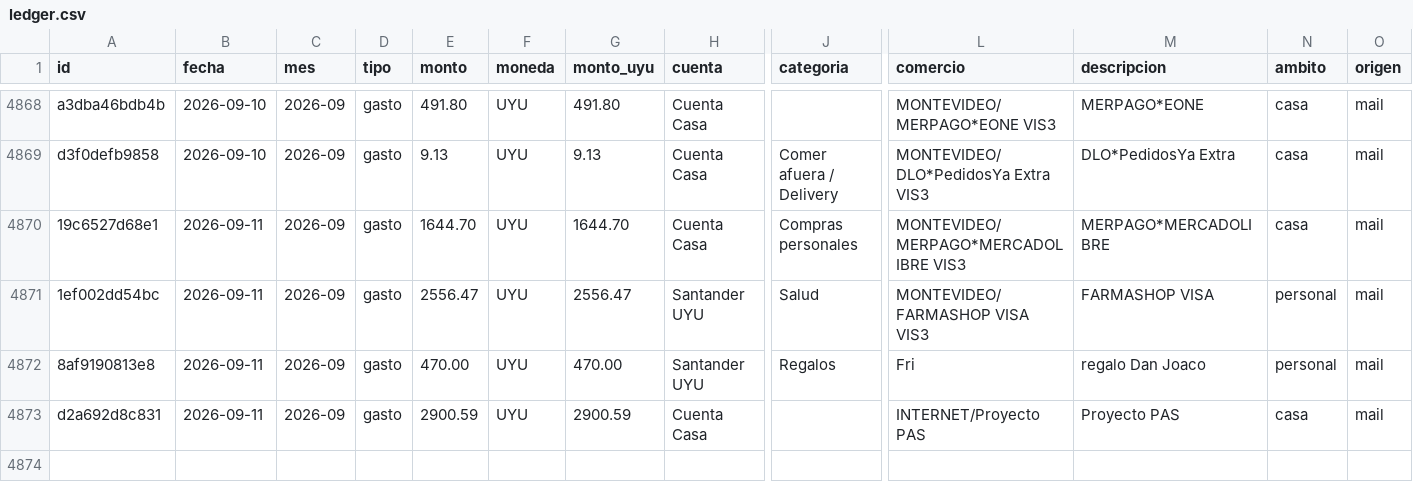
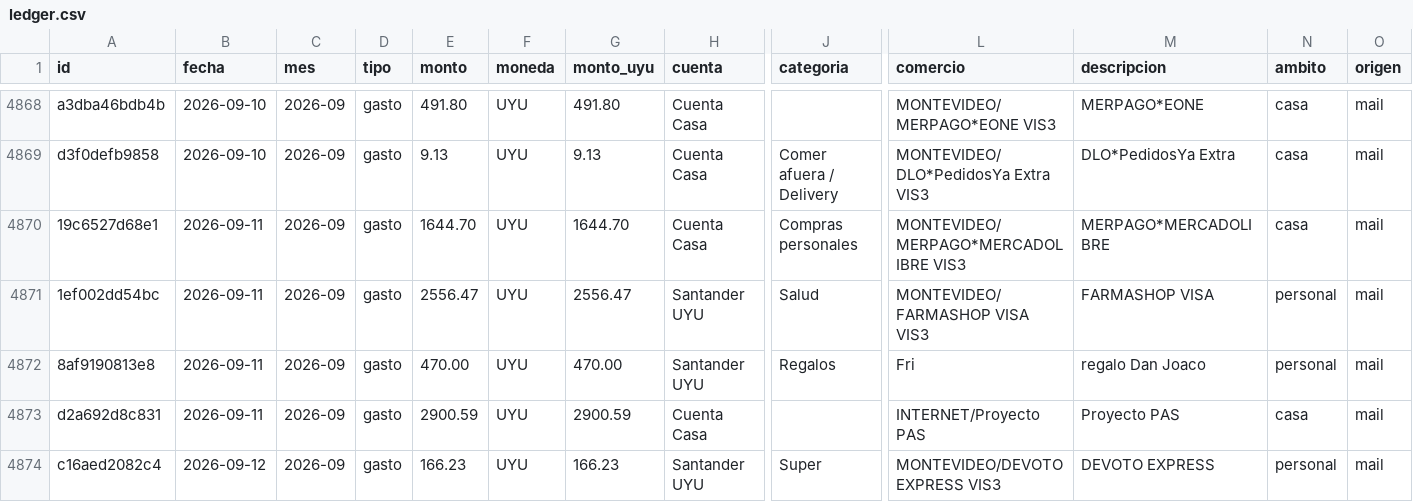
Before and after one commit to joacoguerrae/registro-gastos, a CSV file: data/ledger.csv, drawn as a sheet; only a part is shown, gaps mark what is left out; rows hold the shown columns only; the diff names each change by its address in the sheet, - before the commit and + after, or states it on an @@ line.

```diff
--- a/data/ledger.csv
+++ b/data/ledger.csv
+row 4874: c16aed2082c4 | 2026-09-12 | 2026-09 | gasto | 166.23 | UYU | 166.23 | Santander UYU | Super | MONTEVIDEO/DEVOTO EXPRESS VIS3 | DEVOTO EXPRESS | personal | mail
```
Also changed, not shown: data/staging/procesados.csv, out/presupuesto_vs_real.csv, 5 other files.
